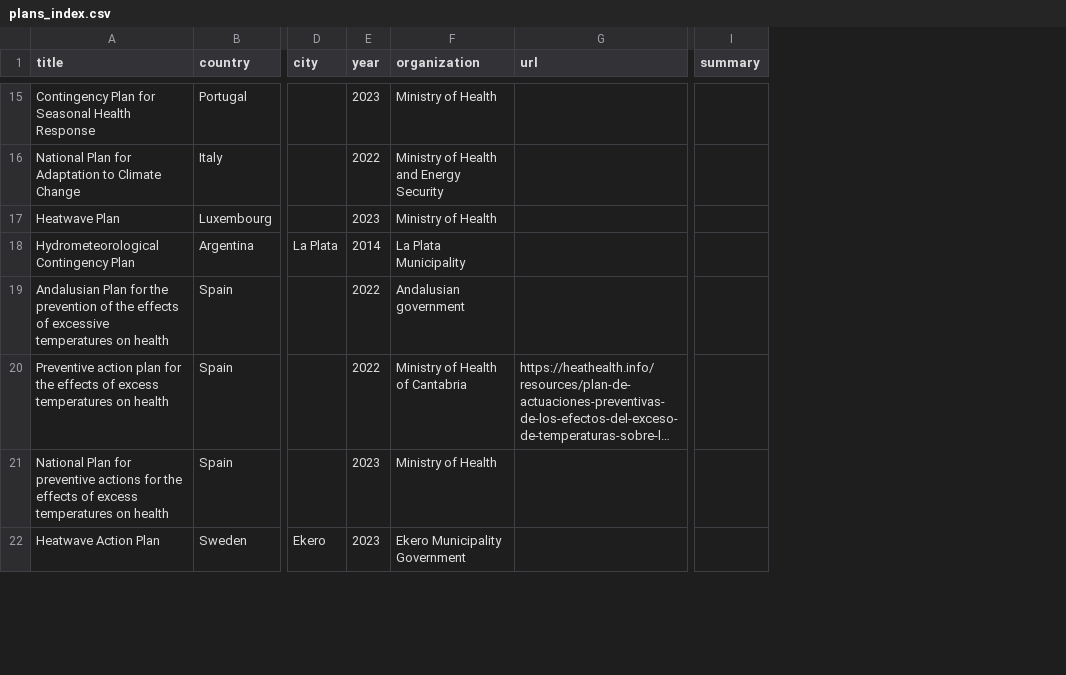
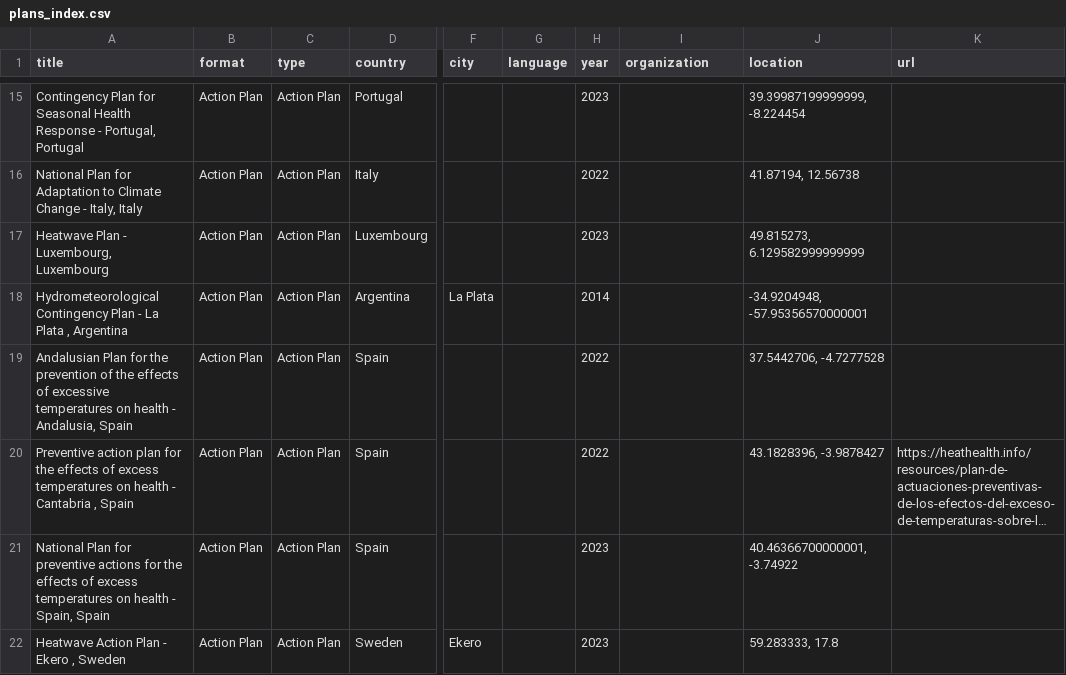
Before and after one commit to sparklabnyc/heat_health_action_plan_registry, a CSV file: plans_index.csv, drawn as a sheet; only a part is shown, gaps mark what is left out; long unchanged cells end in …; removed rows and columns are numbered as before the commit, all else as after; the diff covers the shown part only; the diff names each change by its address in the sheet, - before the commit and + after, or states it on an @@ line.

Commit message:
Update plans_index.csv

```diff
--- a/plans_index.csv
+++ b/plans_index.csv
+column B (format), rows 15-22: all Action Plan
+column C (type), rows 15-22: all Action Plan
+column G (language), empty
+column J (location), rows 15-22: 39.39987199999999, -8.224454 | 41.87194, 12.56738 | 49.815273, 6.129582999999999 | -34.9204948, -57.95356570000001 | 37.5442706, -4.7277528 | 43.1828396, -3.9878427 | 40.46366700000001, -3.74922 | 59.283333, 17.8
-column I (summary), empty
-A15 (title): …Health Response
+A15 (title): …Health Response - Portugal, Portugal
-I15 (organization): Ministry of Health
+I15 (organization): (empty)
-A16 (title): …Climate Change
+A16 (title): …Climate Change - Italy, Italy
-I16 (organization): Ministry of Health and Energy Security
+I16 (organization): (empty)
-A17 (title): Heatwave Plan
+A17 (title): Heatwave Plan - Luxembourg, Luxembourg
-I17 (organization): Ministry of Health
+I17 (organization): (empty)
-A18 (title): …Contingency Plan
+A18 (title): …Contingency Plan - La Plata , Argentina
-I18 (organization): La Plata Municipality
+I18 (organization): (empty)
-A19 (title): …on health
+A19 (title): …on health - Andalusia, Spain
-I19 (organization): Andalusian government
+I19 (organization): (empty)
-A20 (title): …on health
+A20 (title): …on health - Cantabria , Spain
-I20 (organization): Ministry of Health of Cantabria
+I20 (organization): (empty)
-A21 (title): …on health
+A21 (title): …on health - Spain, Spain
-I21 (organization): Ministry of Health
+I21 (organization): (empty)
-A22 (title): Heatwave Action Plan
+A22 (title): Heatwave Action Plan - Ekero , Sweden
-I22 (organization): Ekero Municipality Government
+I22 (organization): (empty)
```
Also changed, not shown: 134 edited cells elsewhere in this file.
